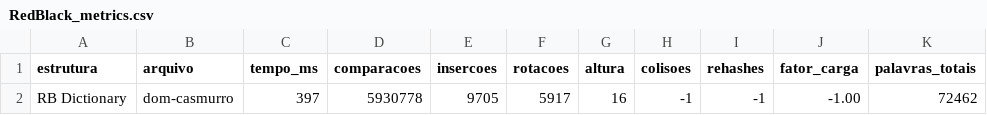
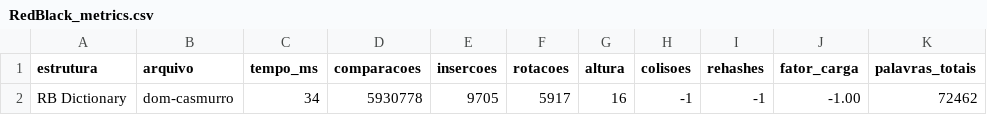
Before and after one commit to HenrickyL/data-structure, a CSV file: 2025/Implementacao/Tree/result/RedBlack_metrics.csv, drawn as a sheet; only a part is shown; the diff names each change by its address in the sheet, - before the commit and + after, or states it on an @@ line.

```diff
--- a/2025/Implementacao/Tree/result/RedBlack_metrics.csv
+++ b/2025/Implementacao/Tree/result/RedBlack_metrics.csv
-C2 (tempo_ms): 397
+C2 (tempo_ms): 34
```
Also changed, not shown: 2025/Implementacao/Tree/result/ChainedHash_metrics.csv, 2025/Implementacao/Tree/result/OpenHash_metrics.csv, 4 other files.
